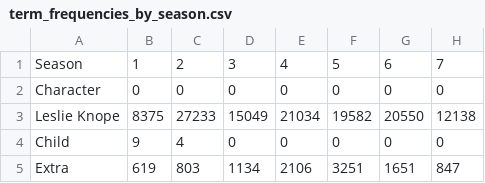
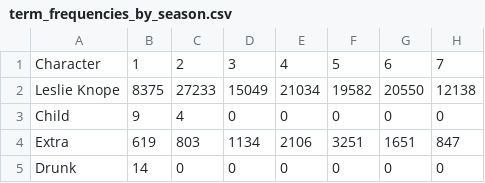
Before and after one commit to heheheluke/Parks-and-Rec-Analysis, a CSV file: data/term_frequencies_by_season.csv, drawn as a sheet; only a part is shown; the shorter side is filled out with more unchanged rows.

Commit message:
minor cleanup

```diff
--- a/data/term_frequencies_by_season.csv
+++ b/data/term_frequencies_by_season.csv
@@ -1,3 +1,2 @@
-Season,1,2,3,4,5,6,7
-Character,0,0,0,0,0,0,0
+Character,1,2,3,4,5,6,7
 Leslie Knope,8375,27233,15049,21034,19582,20550,12138
```
